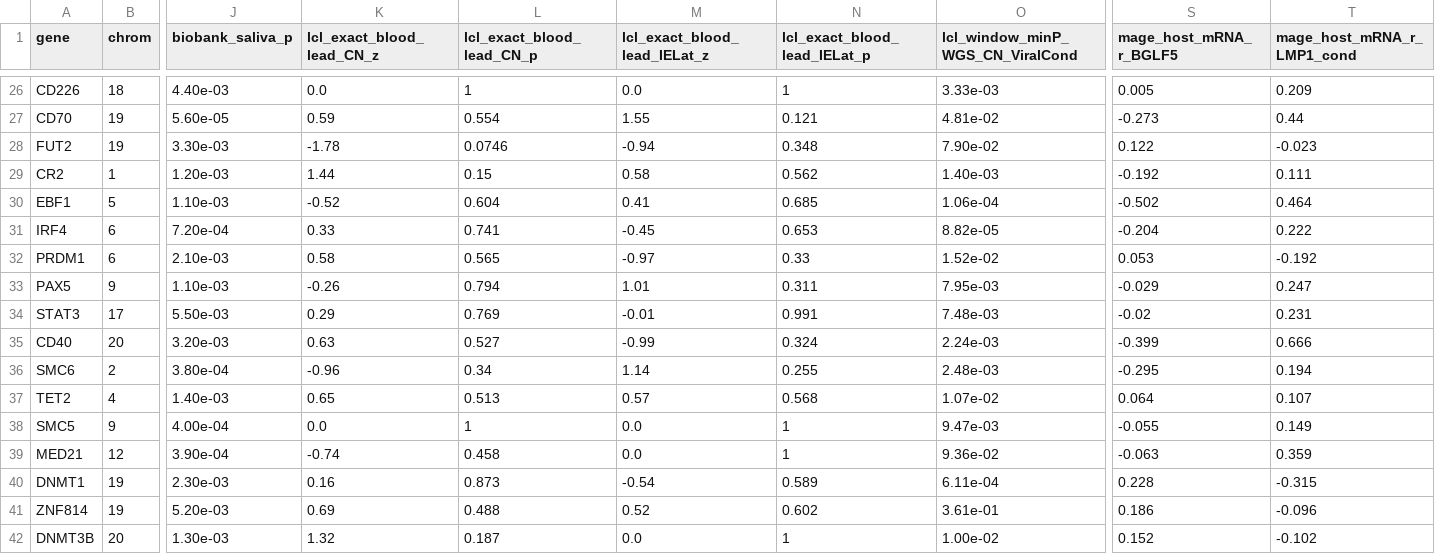
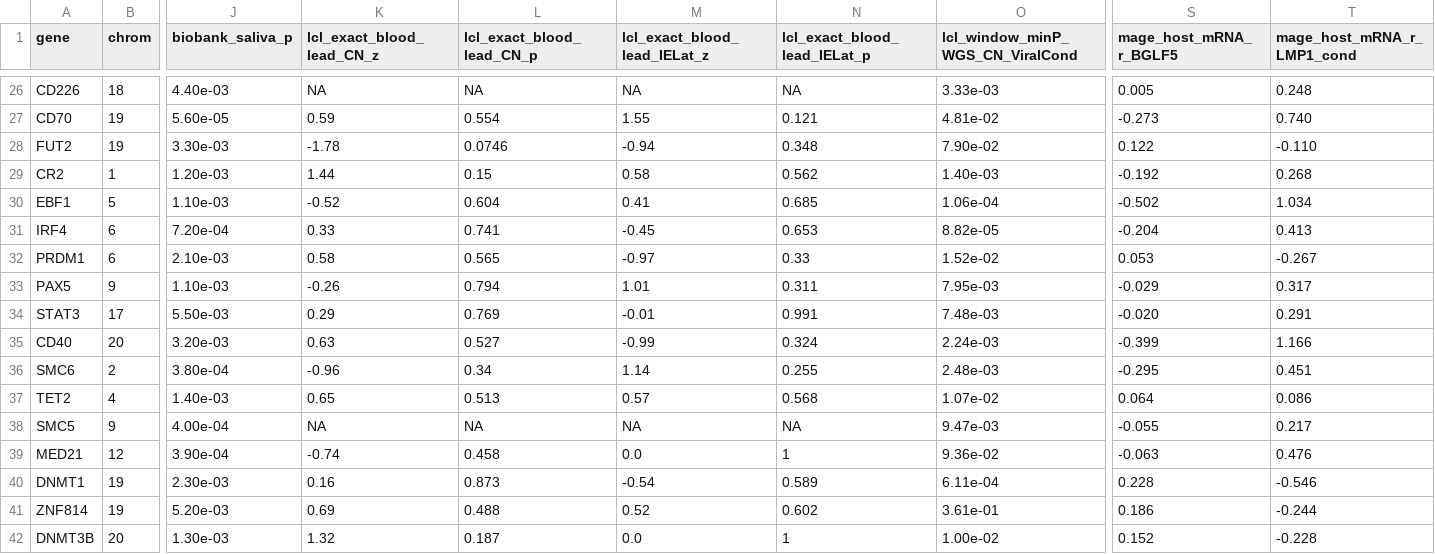
Before and after one commit to nfparrish/EBV_cn_assn, a TSV file: replication_2026/data/biobank_ebv_loci_comparison.tsv, drawn as a sheet; only a part is shown, gaps mark what is left out; the diff covers the shown part only; the diff names each change by its address in the sheet, - before the commit and + after, or states it on an @@ line.

```diff
--- a/replication_2026/data/biobank_ebv_loci_comparison.tsv
+++ b/replication_2026/data/biobank_ebv_loci_comparison.tsv
-K26 (lcl_exact_blood_lead_CN_z): 0.0
+K26 (lcl_exact_blood_lead_CN_z): NA
-L26 (lcl_exact_blood_lead_CN_p): 1
+L26 (lcl_exact_blood_lead_CN_p): NA
-M26 (lcl_exact_blood_lead_IELat_z): 0.0
+M26 (lcl_exact_blood_lead_IELat_z): NA
-N26 (lcl_exact_blood_lead_IELat_p): 1
+N26 (lcl_exact_blood_lead_IELat_p): NA
-T26 (mage_host_mRNA_r_LMP1_cond): 0.209
+T26 (mage_host_mRNA_r_LMP1_cond): 0.248
-T27 (mage_host_mRNA_r_LMP1_cond): 0.44
+T27 (mage_host_mRNA_r_LMP1_cond): 0.740
-T28 (mage_host_mRNA_r_LMP1_cond): -0.023
+T28 (mage_host_mRNA_r_LMP1_cond): -0.110
-T29 (mage_host_mRNA_r_LMP1_cond): 0.111
+T29 (mage_host_mRNA_r_LMP1_cond): 0.268
-T30 (mage_host_mRNA_r_LMP1_cond): 0.464
+T30 (mage_host_mRNA_r_LMP1_cond): 1.034
-T31 (mage_host_mRNA_r_LMP1_cond): 0.222
+T31 (mage_host_mRNA_r_LMP1_cond): 0.413
-T32 (mage_host_mRNA_r_LMP1_cond): -0.192
+T32 (mage_host_mRNA_r_LMP1_cond): -0.267
-T33 (mage_host_mRNA_r_LMP1_cond): 0.247
+T33 (mage_host_mRNA_r_LMP1_cond): 0.317
-S34 (mage_host_mRNA_r_BGLF5): -0.02
+S34 (mage_host_mRNA_r_BGLF5): -0.020
-T34 (mage_host_mRNA_r_LMP1_cond): 0.231
+T34 (mage_host_mRNA_r_LMP1_cond): 0.291
-T35 (mage_host_mRNA_r_LMP1_cond): 0.666
+T35 (mage_host_mRNA_r_LMP1_cond): 1.166
-T36 (mage_host_mRNA_r_LMP1_cond): 0.194
+T36 (mage_host_mRNA_r_LMP1_cond): 0.451
-T37 (mage_host_mRNA_r_LMP1_cond): 0.107
+T37 (mage_host_mRNA_r_LMP1_cond): 0.086
-K38 (lcl_exact_blood_lead_CN_z): 0.0
+K38 (lcl_exact_blood_lead_CN_z): NA
-L38 (lcl_exact_blood_lead_CN_p): 1
+L38 (lcl_exact_blood_lead_CN_p): NA
-M38 (lcl_exact_blood_lead_IELat_z): 0.0
+M38 (lcl_exact_blood_lead_IELat_z): NA
-N38 (lcl_exact_blood_lead_IELat_p): 1
+N38 (lcl_exact_blood_lead_IELat_p): NA
-T38 (mage_host_mRNA_r_LMP1_cond): 0.149
+T38 (mage_host_mRNA_r_LMP1_cond): 0.217
-T39 (mage_host_mRNA_r_LMP1_cond): 0.359
+T39 (mage_host_mRNA_r_LMP1_cond): 0.476
-T40 (mage_host_mRNA_r_LMP1_cond): -0.315
+T40 (mage_host_mRNA_r_LMP1_cond): -0.546
-T41 (mage_host_mRNA_r_LMP1_cond): -0.096
+T41 (mage_host_mRNA_r_LMP1_cond): -0.244
-T42 (mage_host_mRNA_r_LMP1_cond): -0.102
+T42 (mage_host_mRNA_r_LMP1_cond): -0.228
```
Also changed, not shown: 31 edited cells elsewhere in this file, replication_2026/data/biobank_lcl_gene_program_partition.tsv, replication_2026/data/biobank_unsigned_block_concordance.tsv, 6 other files.
